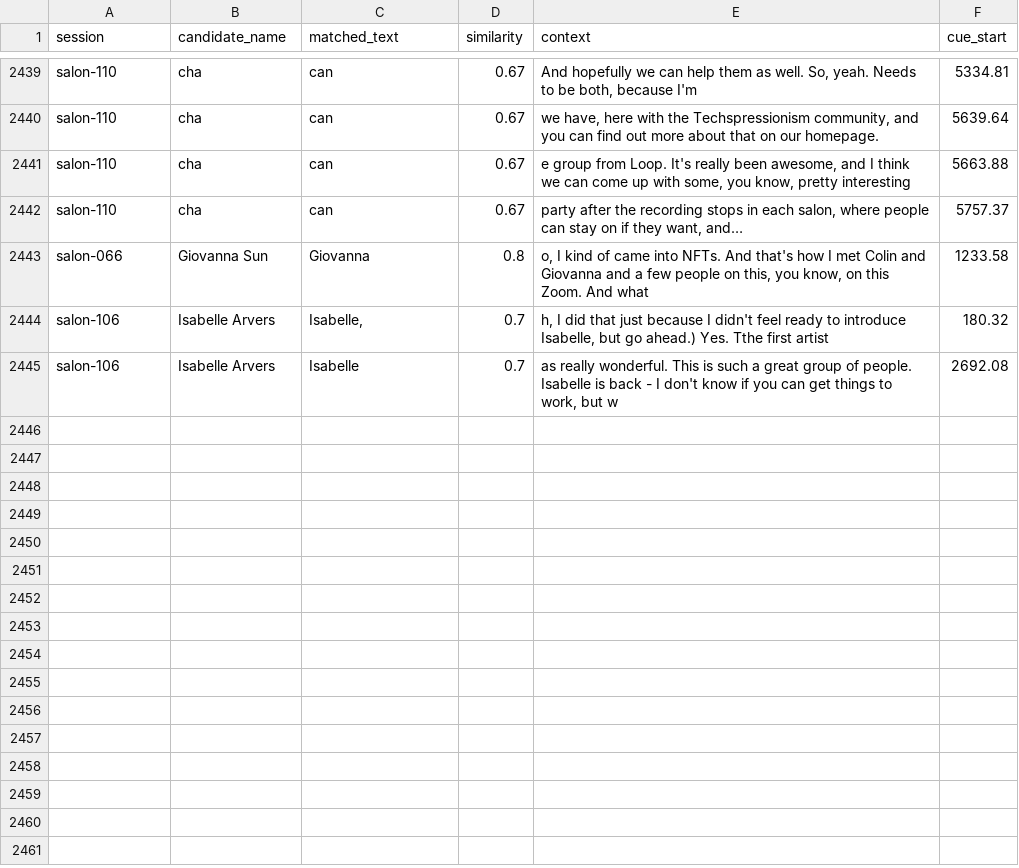
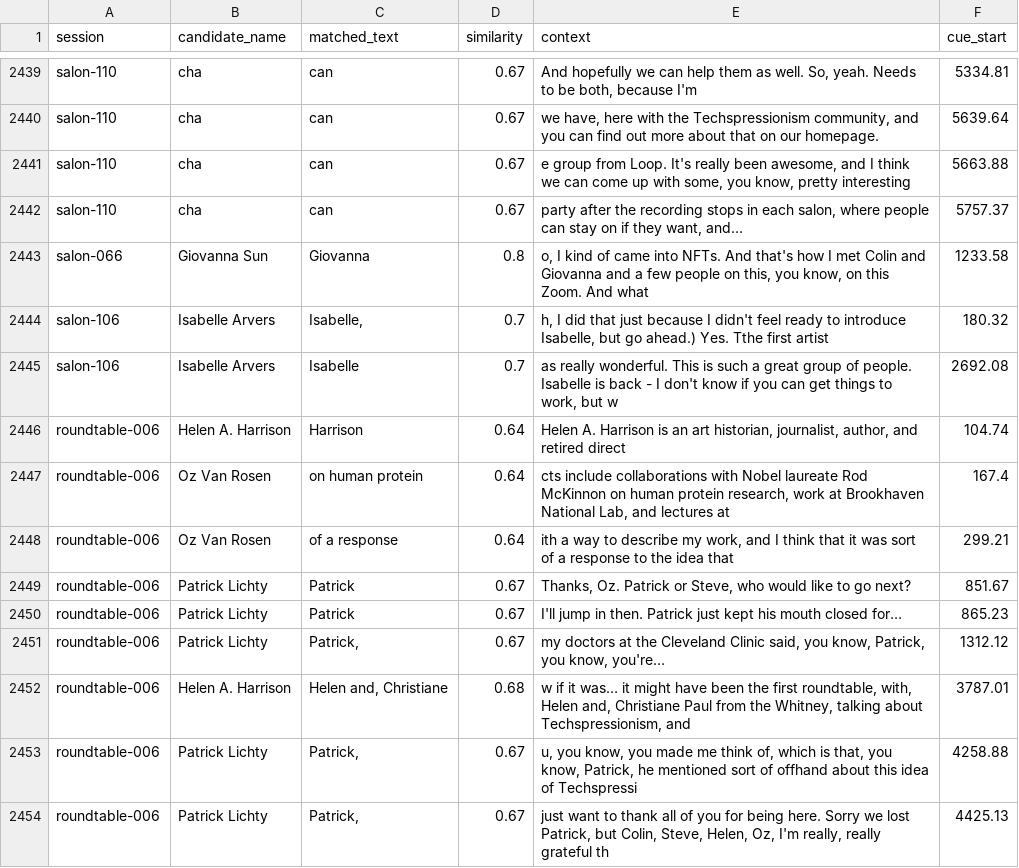
Before and after one commit to techspressionism/techspressionism-archive, a CSV file: review/name-candidates.csv, drawn as a sheet; only a part is shown, gaps mark what is left out.

```diff
--- a/review/name-candidates.csv
+++ b/review/name-candidates.csv
@@ -2445 +2445,10 @@ salon-106,Isabelle Arvers,"Isabelle,",0.7,"h, I did that just because I didn't f
 salon-106,Isabelle Arvers,Isabelle,0.7,"as really wonderful. This is such a great group of people.  Isabelle is back - I don't know if you can get things to work, but w",2692.08
+roundtable-006,Helen A. Harrison,Harrison,0.64,"Helen A. Harrison is an art historian, journalist, author, and retired direct",104.74
+roundtable-006,Oz Van Rosen,on human protein,0.64,"cts include collaborations with Nobel laureate Rod McKinnon on human protein research, work at Brookhaven National Lab, and lectures at ",167.4
+roundtable-006,Oz Van Rosen,of a response,0.64,"ith a way to describe my work, and I think that it was sort of a response to the idea that",299.21
+roundtable-006,Patrick Lichty,Patrick,0.67,"Thanks, Oz. Patrick or Steve, who would like to go next?",851.67
+roundtable-006,Patrick Lichty,Patrick,0.67,I'll jump in then. Patrick just kept his mouth closed for…,865.23
+roundtable-006,Patrick Lichty,"Patrick,",0.67,"my doctors at the Cleveland Clinic said, you know, Patrick, you know, you're…",1312.12
+roundtable-006,Helen A. Harrison,"Helen and, Christiane",0.68,"w if it was… it might have been the first roundtable, with, Helen and, Christiane Paul from the Whitney, talking about Techspressionism, and ",3787.01
+roundtable-006,Patrick Lichty,"Patrick,",0.67,"u, you know, you made me think of, which is that, you know, Patrick, he mentioned sort of offhand about this idea of Techspressi",4258.88
+roundtable-006,Patrick Lichty,"Patrick,",0.67,"just want to thank all of you for being here. Sorry we lost Patrick, but Colin, Steve, Helen, Oz, I'm really, really grateful th",4425.13
```
Also changed, not shown: 2 other files.
